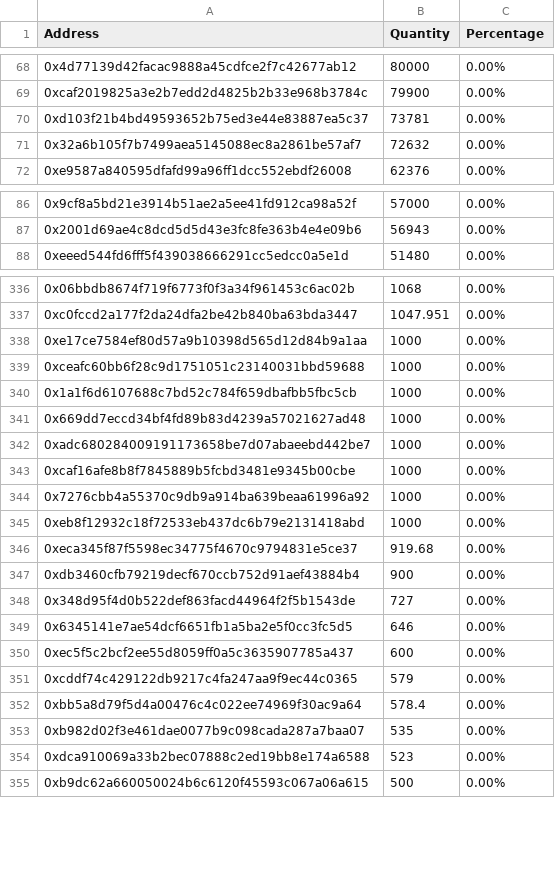
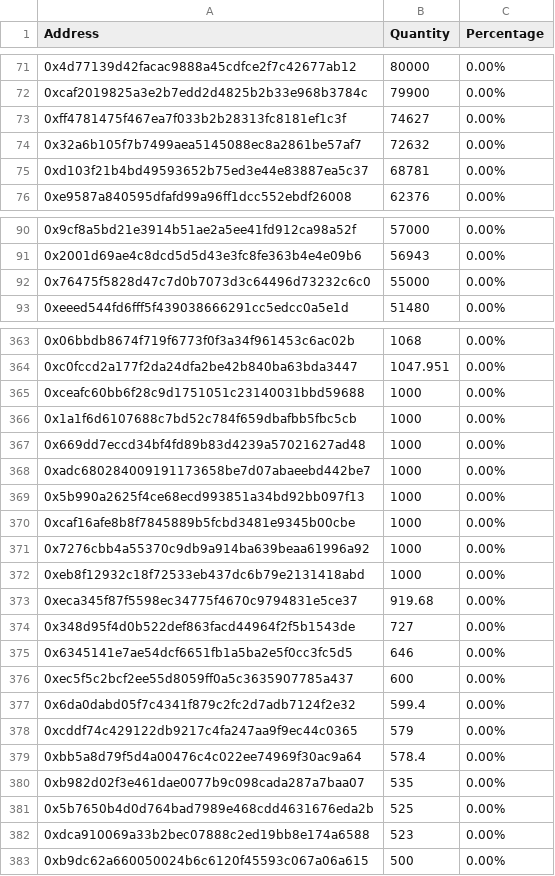
Before and after one commit to lsharemy/LibertyAlgorithms, a CSV file: prs_holders.csv, drawn as a sheet; only a part is shown, gaps mark what is left out; removed rows and columns are numbered as before the commit, all else as after; the diff covers the shown part only; the diff names each change by its address in the sheet, - before the commit and + after, or states it on an @@ line.

```diff
--- a/prs_holders.csv
+++ b/prs_holders.csv
-row 70: 0xd103f21b4bd49593652b75ed3e44e83887ea5c37 | 73781 | 0.00%
+row 73: 0xff4781475f467ea7f033b2b28313fc8181ef1c3f | 74627 | 0.00%
+row 75: 0xd103f21b4bd49593652b75ed3e44e83887ea5c37 | 68781 | 0.00%
+row 92: 0x76475f5828d47c7d0b7073d3c64496d73232c6c0 | 55000 | 0.00%
-row 338: 0xe17ce7584ef80d57a9b10398d565d12d84b9a1aa | 1000 | 0.00%
+row 369: 0x5b990a2625f4ce68ecd993851a34bd92bb097f13 | 1000 | 0.00%
-row 347: 0xdb3460cfb79219decf670ccb752d91aef43884b4 | 900 | 0.00%
+row 377: 0x6da0dabd05f7c4341f879c2fc2d7adb7124f2e32 | 599.4 | 0.00%
+row 381: 0x5b7650b4d0d764bad7989e468cdd4631676eda2b | 525 | 0.00%
```
Also changed, not shown: 39 added rows, 14 removed rows and 6 edited cells elsewhere in this file, xin_holders.csv.
